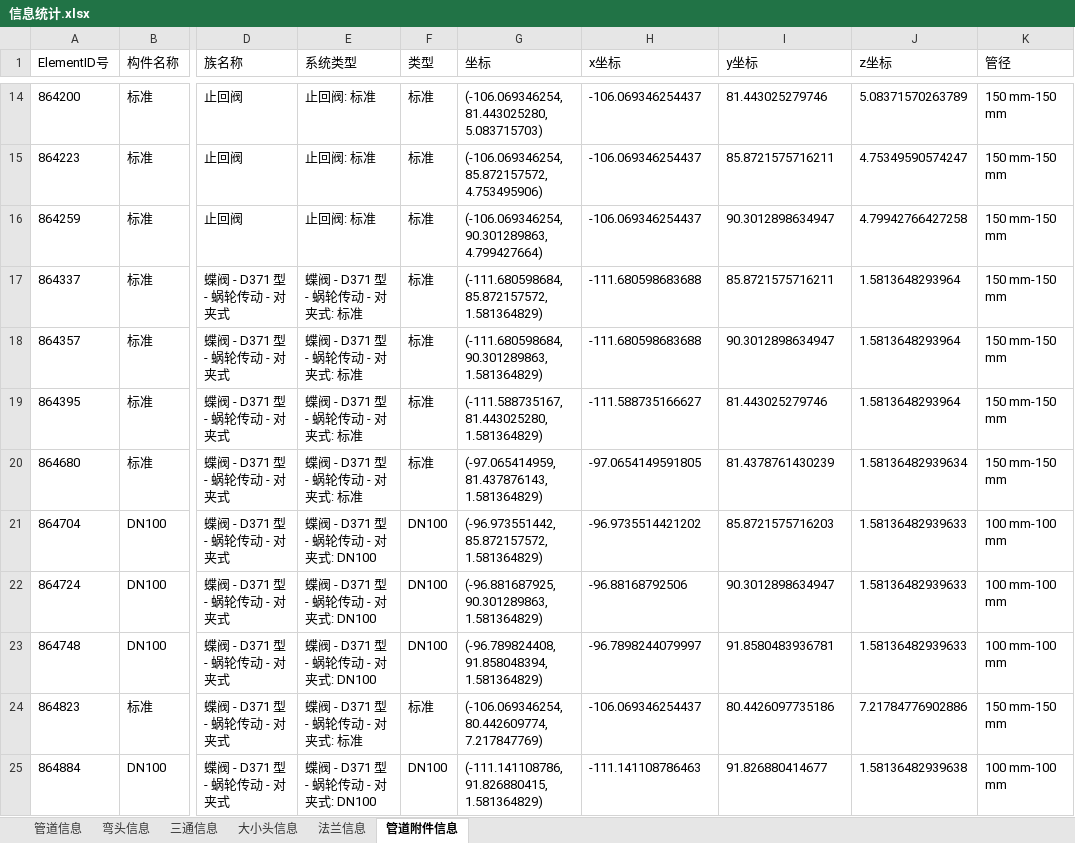
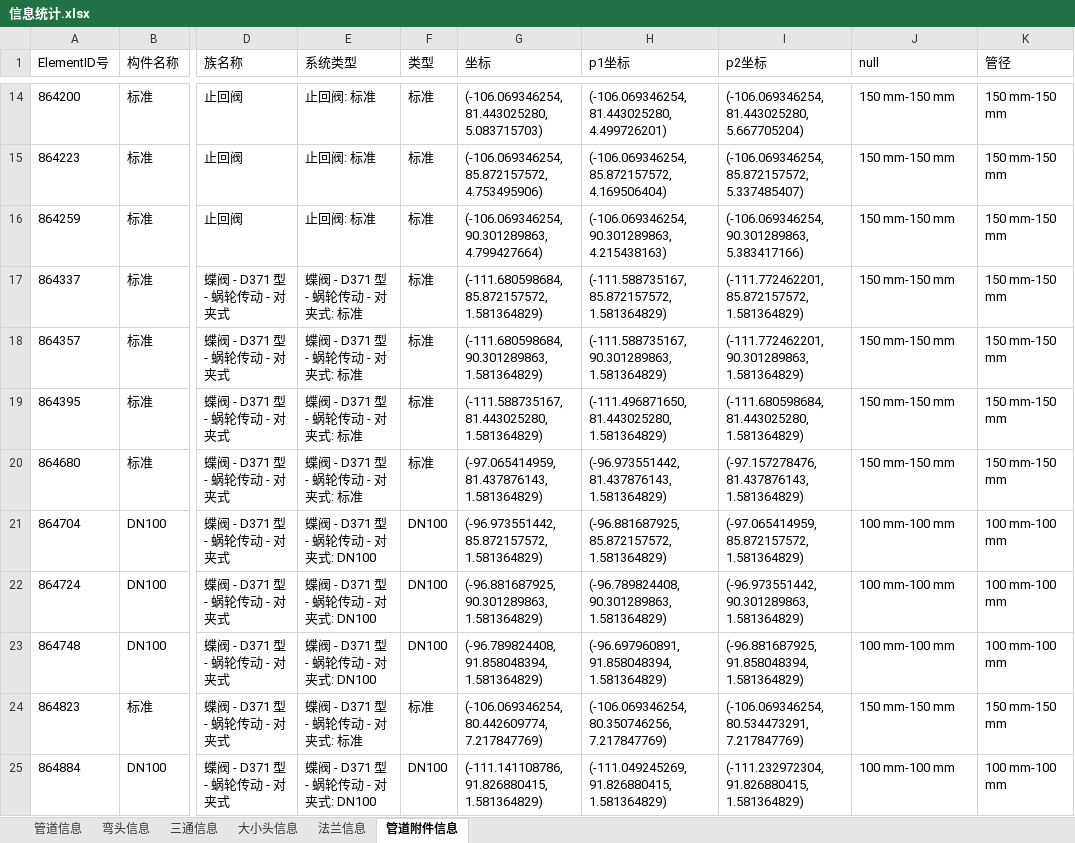
Before and after one commit to pokeyyy/PML_auto, an Excel workbook: resourse/信息统计.xlsx, sheet 管道附件信息, drawn as a sheet; only a part is shown, gaps mark what is left out; values as stored, in another font and other column widths than the file's, no borders; the diff covers the shown part only; the diff names each change by its address in the sheet, - before the commit and + after, or states it on an @@ line.

```diff
--- a/resourse/信息统计.xlsx (sheet 管道附件信息)
+++ b/resourse/信息统计.xlsx (sheet 管道附件信息)
-H1: x坐标
+H1: p1坐标
-I1: y坐标
+I1: p2坐标
-J1: z坐标
+J1: null
-H14 (p1坐标): -106.069346254437
+H14 (p1坐标): (-106.069346254, 81.443025280, 4.499726201)
-I14 (p2坐标): 81.443025279746
+I14 (p2坐标): (-106.069346254, 81.443025280, 5.667705204)
-J14 (null): 5.08371570263789
+J14 (null): 150 mm-150 mm
-H15 (p1坐标): -106.069346254437
+H15 (p1坐标): (-106.069346254, 85.872157572, 4.169506404)
-I15 (p2坐标): 85.8721575716211
+I15 (p2坐标): (-106.069346254, 85.872157572, 5.337485407)
-J15 (null): 4.75349590574247
+J15 (null): 150 mm-150 mm
-H16 (p1坐标): -106.069346254437
+H16 (p1坐标): (-106.069346254, 90.301289863, 4.215438163)
-I16 (p2坐标): 90.3012898634947
+I16 (p2坐标): (-106.069346254, 90.301289863, 5.383417166)
-J16 (null): 4.79942766427258
+J16 (null): 150 mm-150 mm
-H17 (p1坐标): -111.680598683688
+H17 (p1坐标): (-111.588735167, 85.872157572, 1.581364829)
-I17 (p2坐标): 85.8721575716211
+I17 (p2坐标): (-111.772462201, 85.872157572, 1.581364829)
-J17:J19 (null): 1.5813648293964
+J17:J19 (null): 150 mm-150 mm
-H18 (p1坐标): -111.680598683688
+H18 (p1坐标): (-111.588735167, 90.301289863, 1.581364829)
-I18 (p2坐标): 90.3012898634947
+I18 (p2坐标): (-111.772462201, 90.301289863, 1.581364829)
-H19 (p1坐标): -111.588735166627
+H19 (p1坐标): (-111.496871650, 81.443025280, 1.581364829)
-I19 (p2坐标): 81.443025279746
+I19 (p2坐标): (-111.680598684, 81.443025280, 1.581364829)
-H20 (p1坐标): -97.0654149591805
+H20 (p1坐标): (-96.973551442, 81.437876143, 1.581364829)
-I20 (p2坐标): 81.4378761430239
+I20 (p2坐标): (-97.157278476, 81.437876143, 1.581364829)
-J20 (null): 1.58136482939634
+J20 (null): 150 mm-150 mm
-H21 (p1坐标): -96.9735514421202
+H21 (p1坐标): (-96.881687925, 85.872157572, 1.581364829)
-I21 (p2坐标): 85.8721575716203
+I21 (p2坐标): (-97.065414959, 85.872157572, 1.581364829)
-J21:J23 (null): 1.58136482939633
+J21:J23 (null): 100 mm-100 mm
-H22 (p1坐标): -96.88168792506
+H22 (p1坐标): (-96.789824408, 90.301289863, 1.581364829)
-I22 (p2坐标): 90.3012898634947
+I22 (p2坐标): (-96.973551442, 90.301289863, 1.581364829)
-H23 (p1坐标): -96.7898244079997
+H23 (p1坐标): (-96.697960891, 91.858048394, 1.581364829)
-I23 (p2坐标): 91.8580483936781
+I23 (p2坐标): (-96.881687925, 91.858048394, 1.581364829)
-H24 (p1坐标): -106.069346254437
+H24 (p1坐标): (-106.069346254, 80.350746256, 7.217847769)
-I24 (p2坐标): 80.4426097735186
+I24 (p2坐标): (-106.069346254, 80.534473291, 7.217847769)
-J24 (null): 7.21784776902886
+J24 (null): 150 mm-150 mm
-H25 (p1坐标): -111.141108786463
+H25 (p1坐标): (-111.049245269, 91.826880415, 1.581364829)
-I25 (p2坐标): 91.826880414677
+I25 (p2坐标): (-111.232972304, 91.826880415, 1.581364829)
-J25 (null): 1.58136482939638
+J25 (null): 100 mm-100 mm
```
Also changed, not shown: 165 edited cells elsewhere in this sheet, resourse/reflaction.xlsx, resourse/调整数据.xlsx, 11 other files.
